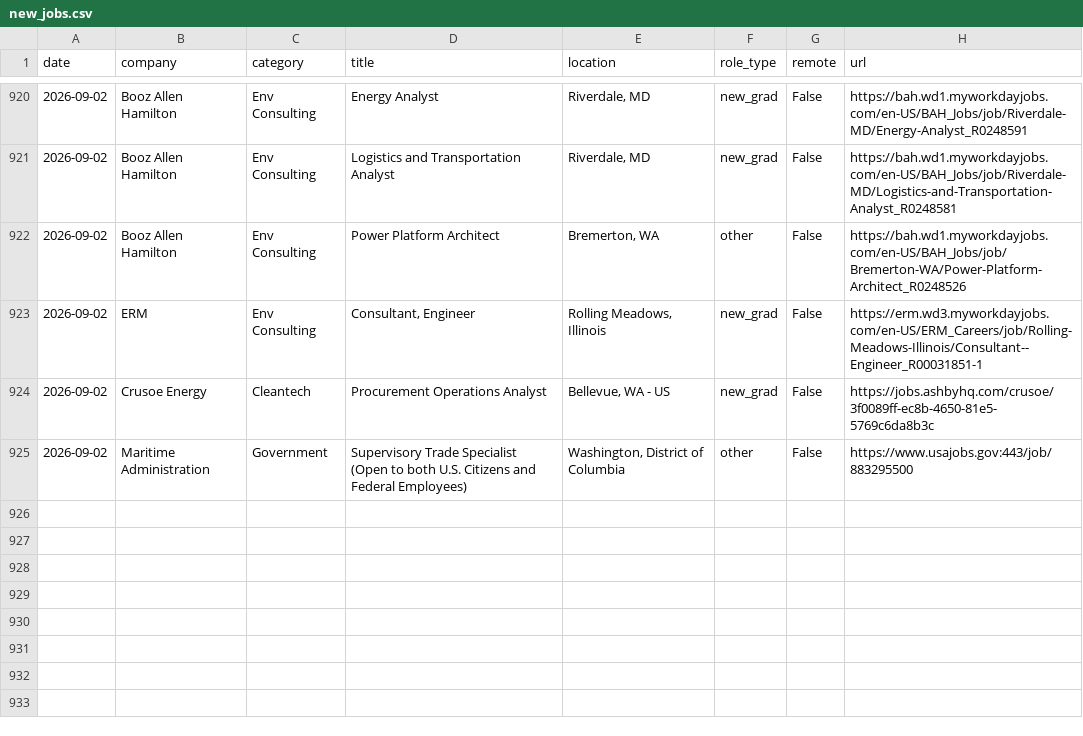
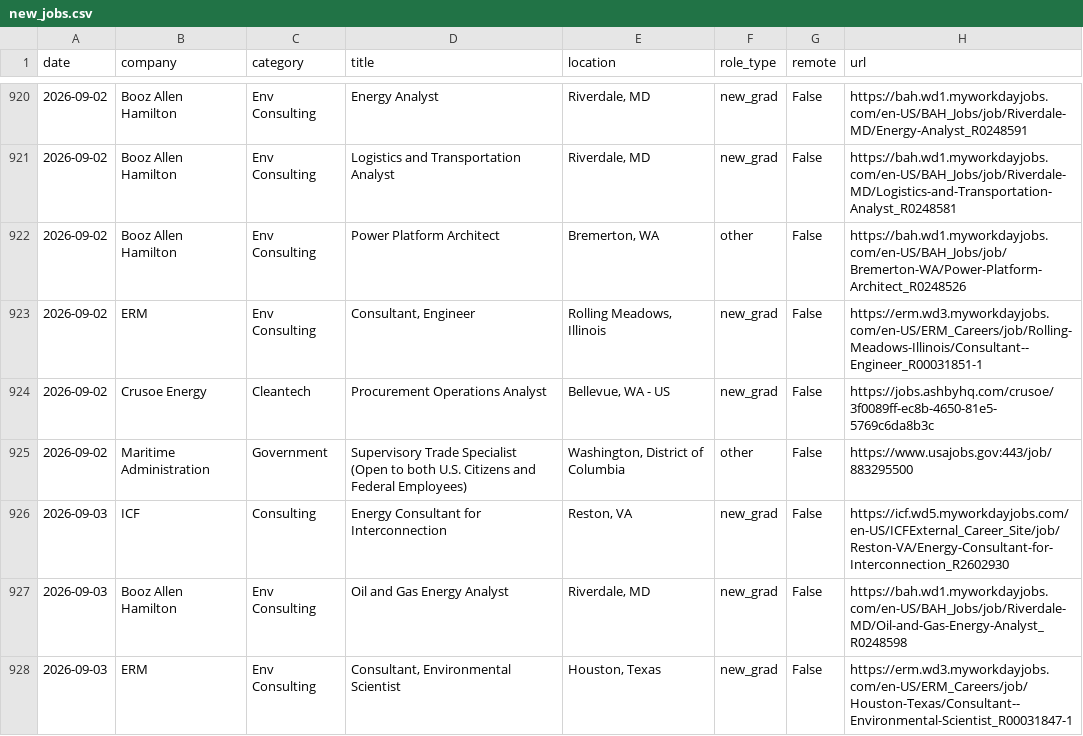
Before and after one commit to calvincj/job-tracker, a CSV file: data/new_jobs.csv, drawn as a sheet; only a part is shown, gaps mark what is left out; the diff names each change by its address in the sheet, - before the commit and + after, or states it on an @@ line.

```diff
--- a/data/new_jobs.csv
+++ b/data/new_jobs.csv
+row 926: 2026-09-03 | ICF | Consulting | Energy Consultant for Interconnection | Reston, VA | new_grad | False | https://icf.wd5.myworkdayjobs.com/en-US/ICFExternal_Career_Site/job/Reston-VA/Energy-Consultant-for-Interconnection_R2602930
+row 927: 2026-09-03 | Booz Allen Hamilton | Env Consulting | Oil and Gas Energy Analyst | Riverdale, MD | new_grad | False | https://bah.wd1.myworkdayjobs.com/en-US/BAH_Jobs/job/Riverdale-MD/Oil-and-Gas-Energy-Analyst_R0248598
+row 928: 2026-09-03 | ERM | Env Consulting | Consultant, Environmental Scientist | Houston, Texas | new_grad | False | https://erm.wd3.myworkdayjobs.com/en-US/ERM_Careers/job/Houston-Texas/Consultant--Environmental-Scientist_R00031847-1
```
Also changed, not shown: 3 other files.
